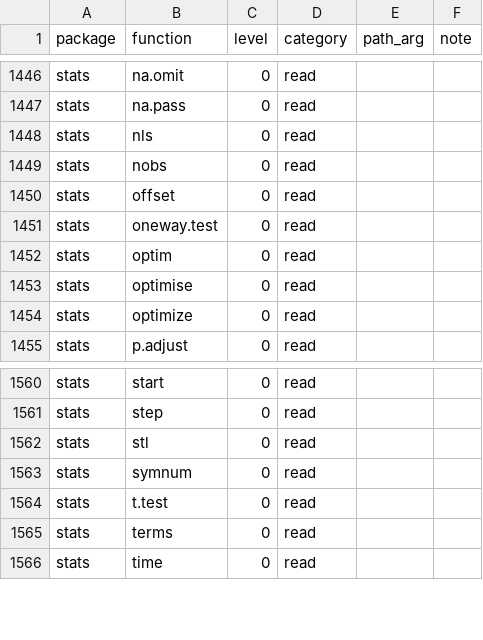
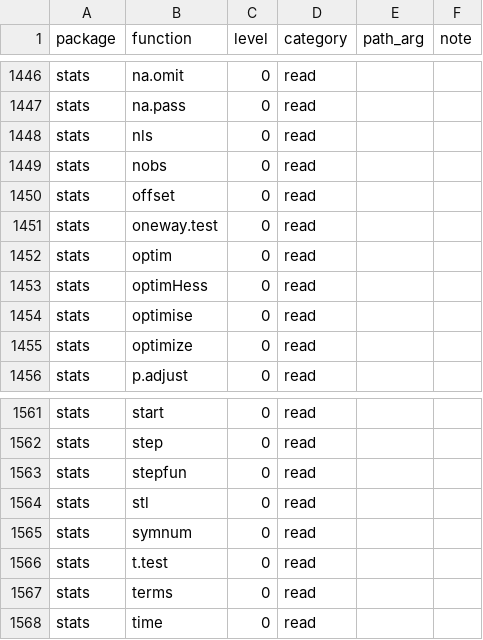
Before and after one commit to Broccolito/gptr, a CSV file: inst/extdata/risk-functions.csv, drawn as a sheet; only a part is shown, gaps mark what is left out.

```diff
--- a/inst/extdata/risk-functions.csv
+++ b/inst/extdata/risk-functions.csv
@@ -1452,2 +1452,3 @@
 "stats","optim",0,"read","",""
+"stats","optimHess",0,"read","",""
 "stats","optimise",0,"read","",""
@@ -1561,2 +1562,3 @@
 "stats","step",0,"read","",""
+"stats","stepfun",0,"read","",""
 "stats","stl",0,"read","",""
```
Also changed, not shown: 3 other files.
